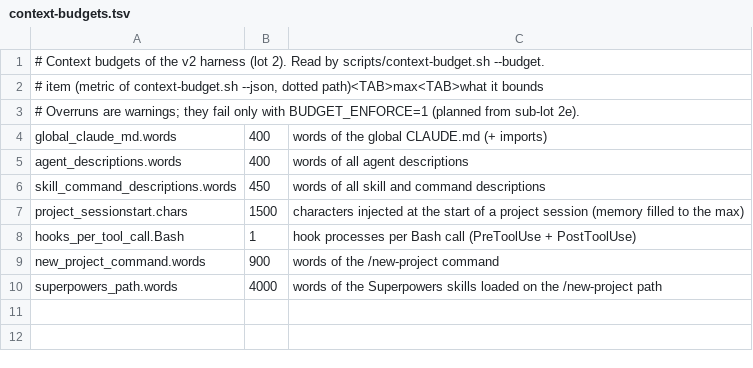
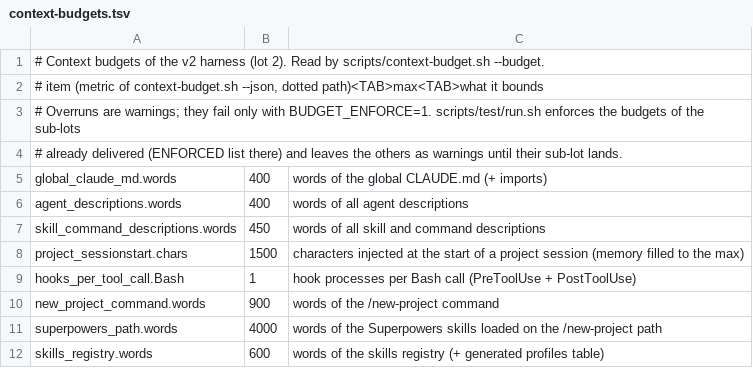
Before and after one commit to fs0ciety7000/claude-kit, a TSV file: scripts/context-budgets.tsv, drawn as a sheet.

```diff
--- a/scripts/context-budgets.tsv
+++ b/scripts/context-budgets.tsv
@@ -2,3 +2,4 @@
 # item (metric of context-budget.sh --json, dotted path)<TAB>max<TAB>what it bounds
-# Overruns are warnings; they fail only with BUDGET_ENFORCE=1 (planned from sub-lot 2e).
+# Overruns are warnings; they fail only with BUDGET_ENFORCE=1. scripts/test/run.sh enforces the budgets of the sub-lots
+# already delivered (ENFORCED list there) and leaves the others as warnings until their sub-lot lands.
 global_claude_md.words	400	words of the global CLAUDE.md (+ imports)
@@ -10 +11,2 @@ new_project_command.words	900	words of the /new-project command
 superpowers_path.words	4000	words of the Superpowers skills loaded on the /new-project path
+skills_registry.words	600	words of the skills registry (+ generated profiles table)
```
Also changed, not shown: 8 other files.
